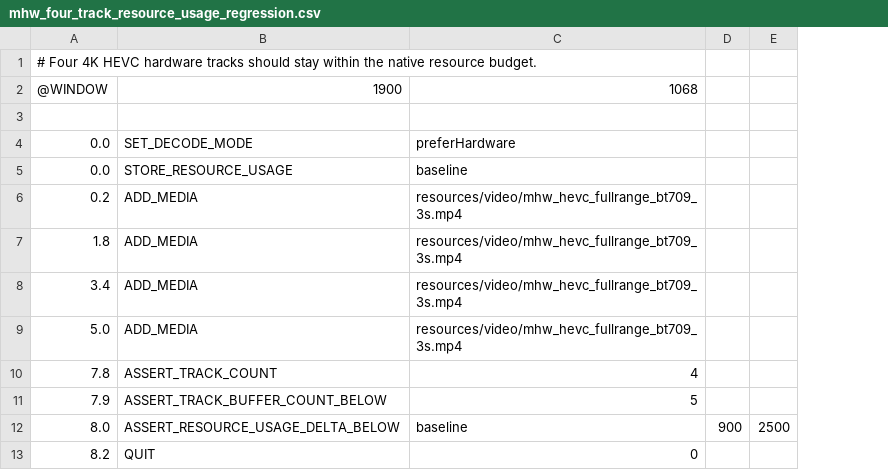
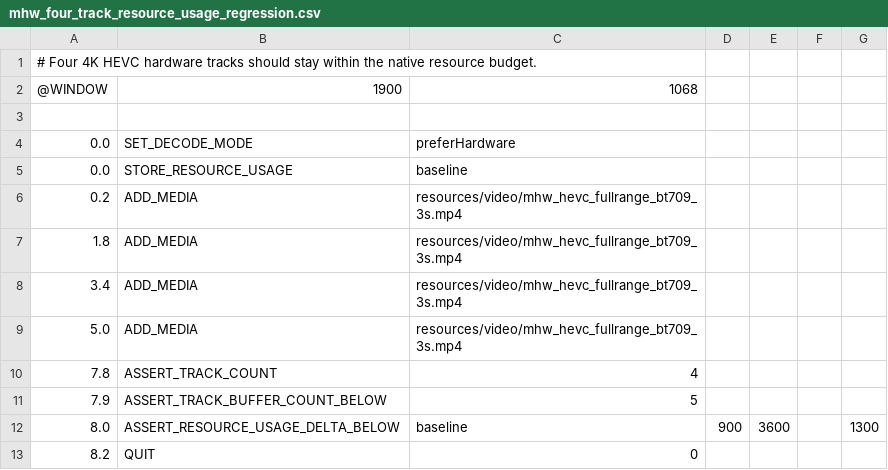
Before and after one commit to Nakiha/VoidPlayer, a CSV file: ui_tests/timeline/mhw_four_track_resource_usage_regression.csv, drawn as a sheet; removed rows and columns are numbered as before the commit, all else as after; the diff names each change by its address in the sheet, - before the commit and + after, or states it on an @@ line.

```diff
--- a/ui_tests/timeline/mhw_four_track_resource_usage_regression.csv
+++ b/ui_tests/timeline/mhw_four_track_resource_usage_regression.csv
-column E, row 12: 2500
+column E, row 12: 3600
+column F, empty
+column G, row 12: 1300
```
Also changed, not shown: 20 other files.
